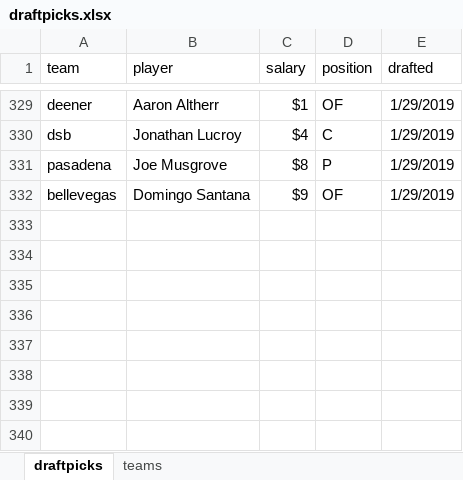
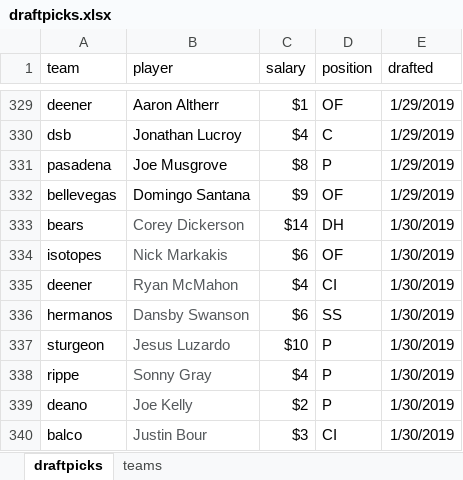
Before and after one commit to seanwllms/Fantasy2020, an Excel workbook: draftpicks.xlsx, sheet draftpicks, drawn as a sheet; only a part is shown, gaps mark what is left out; values as stored, in another font and other column widths than the file's, no borders; the diff names each change by its address in the sheet, - before the commit and + after, or states it on an @@ line.

```diff
--- a/draftpicks.xlsx (sheet draftpicks)
+++ b/draftpicks.xlsx (sheet draftpicks)
+row 333: bears | Corey Dickerson | $14 | DH | 1/30/2019
+row 334: isotopes | Nick Markakis | $6 | OF | 1/30/2019
+row 335: deener | Ryan McMahon | $4 | CI | 1/30/2019
+row 336: hermanos | Dansby Swanson | $6 | SS | 1/30/2019
+row 337: sturgeon | Jesus Luzardo | $10 | P | 1/30/2019
+row 338: rippe | Sonny Gray | $4 | P | 1/30/2019
+row 339: deano | Joe Kelly | $2 | P | 1/30/2019
+row 340: balco | Justin Bour | $3 | CI | 1/30/2019
```
Also changed, not shown: 9 other files.
